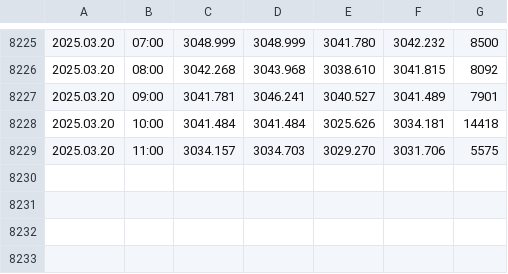
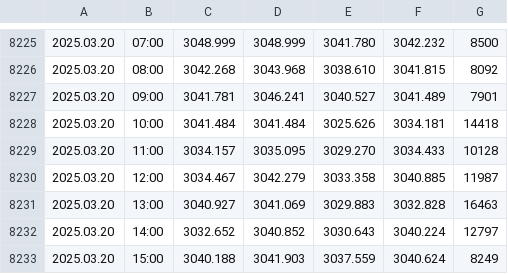
Before and after one commit to approvedthesis/approvedthesis, a CSV file: GOLD60.csv, drawn as a sheet; only a part is shown, gaps mark what is left out.

```diff
--- a/GOLD60.csv
+++ b/GOLD60.csv
@@ -8228,2 +8228,6 @@
 2025.03.20,10:00,3041.484,3041.484,3025.626,3034.181,14418
-2025.03.20,11:00,3034.157,3034.703,3029.270,3031.706,5575
+2025.03.20,11:00,3034.157,3035.095,3029.270,3034.433,10128
+2025.03.20,12:00,3034.467,3042.279,3033.358,3040.885,11987
+2025.03.20,13:00,3040.927,3041.069,3029.883,3032.828,16463
+2025.03.20,14:00,3032.652,3040.852,3030.643,3040.224,12797
+2025.03.20,15:00,3040.188,3041.903,3037.559,3040.624,8249
```
Also changed, not shown: 1 other file.
